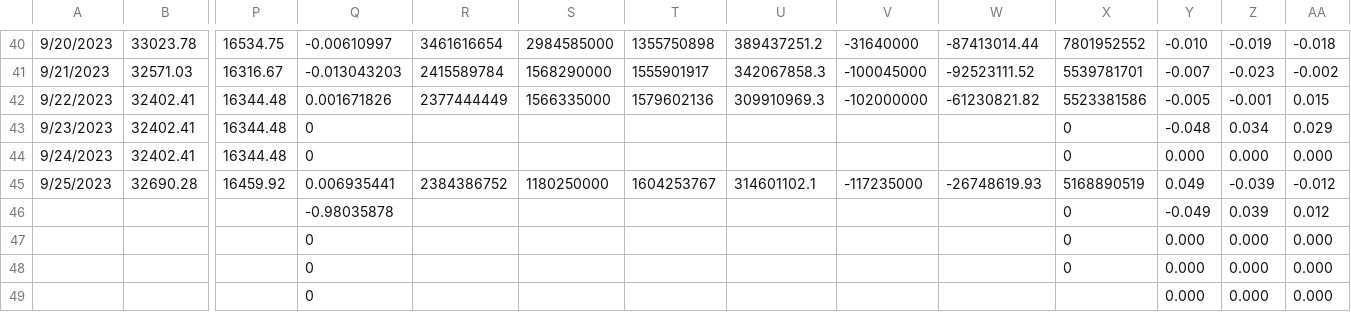
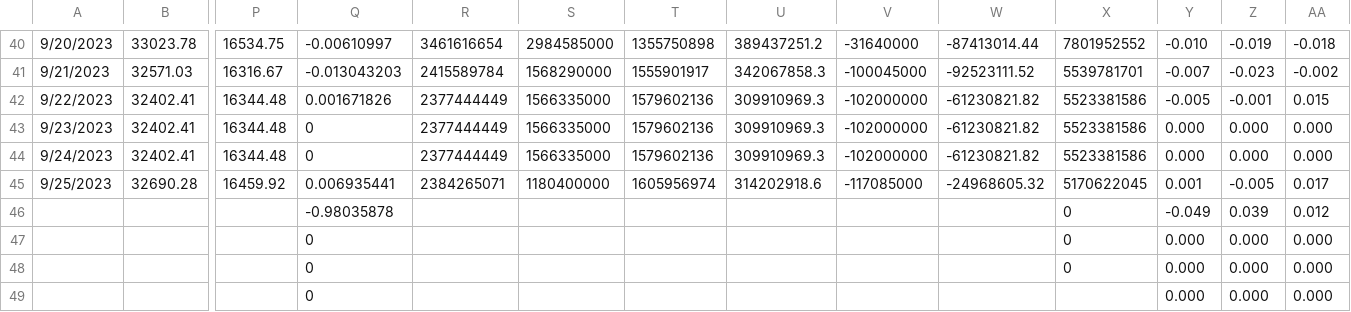
Before and after one commit to jjmerits/Dashboard, a CSV file: com.csv, drawn as a sheet; only a part is shown, gaps mark what is left out; the diff names each change by its address in the sheet, - before the commit and + after, or states it on an @@ line.

```diff
--- a/com.csv
+++ b/com.csv
-R43:R44: (empty)
+R43:R44: 2377444449
-S43:S44: (empty)
+S43:S44: 1566335000
-T43:T44: (empty)
+T43:T44: 1579602136
-U43:U44: (empty)
+U43:U44: 309910969.3
-V43:V44: (empty)
+V43:V44: -102000000
-W43:W44: (empty)
+W43:W44: -61230821.82
-X43:X44: 0
+X43:X44: 5523381586
-Y43: -0.048
+Y43: 0.000
-Z43: 0.034
+Z43: 0.000
-AA43: 0.029
+AA43: 0.000
-R45: 2384386752
+R45: 2384265071
-S45: 1180250000
+S45: 1180400000
-T45: 1604253767
+T45: 1605956974
-U45: 314601102.1
+U45: 314202918.6
-V45: -117235000
+V45: -117085000
-W45: -26748619.93
+W45: -24968605.32
-X45: 5168890519
+X45: 5170622045
-Y45: 0.049
+Y45: 0.001
-Z45: -0.039
+Z45: -0.005
-AA45: -0.012
+AA45: 0.017
```
Also changed, not shown: dash.csv.
